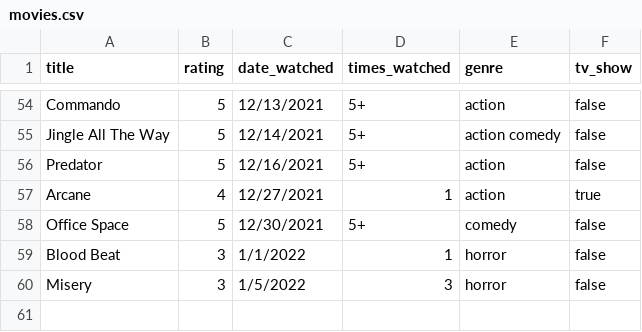
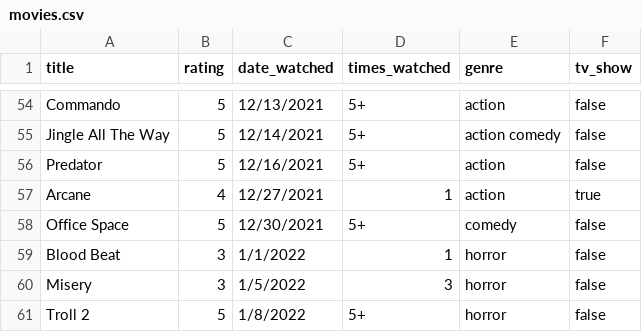
Before and after one commit to ColbPeyton/movie_db, a CSV file: lib/csvs/movies.csv, drawn as a sheet; only a part is shown, gaps mark what is left out.

Commit message:
add new data point

```diff
--- a/lib/csvs/movies.csv
+++ b/lib/csvs/movies.csv
@@ -60 +60,2 @@ Blood Beat,3,"1/1/2022","1","horror",false
 Misery,3,"1/5/2022","3","horror",false
+Troll 2,5,"1/8/2022","5+","horror",false
```
